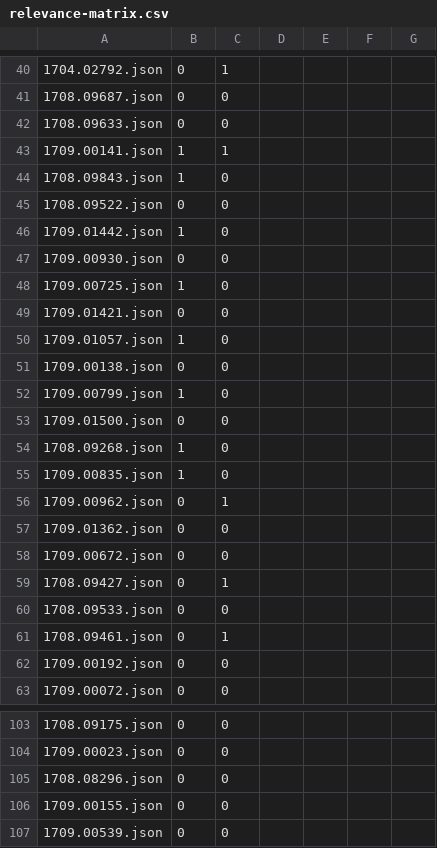
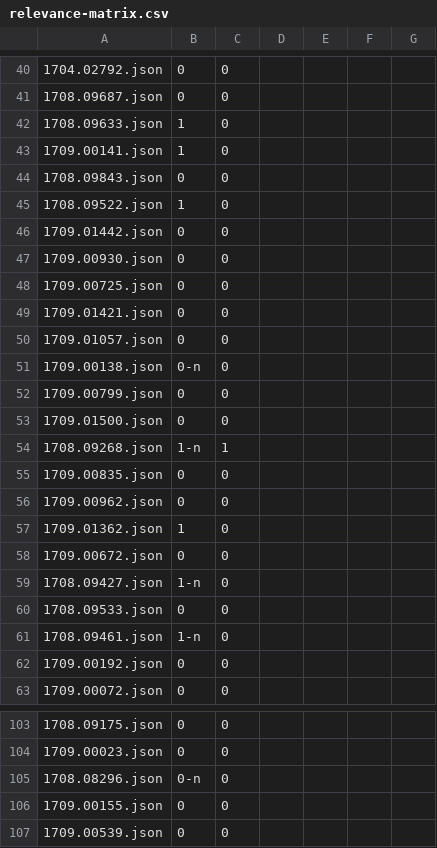
Before and after one commit to GutoL/RII-trabalho, a CSV file: Tarefa1/src/matrix/relevance-matrix.csv, drawn as a sheet; only a part is shown, gaps mark what is left out; the diff covers the shown part only.

```diff
--- a/Tarefa1/src/matrix/relevance-matrix.csv
+++ b/Tarefa1/src/matrix/relevance-matrix.csv
@@ -40 +40 @@
-1704.02792.json,0,1
+1704.02792.json,0,0,,,,
@@ -42,5 +42,5 @@
-1708.09633.json,0,0
-1709.00141.json,1,1
-1708.09843.json,1,0
-1708.09522.json,0,0
-1709.01442.json,1,0
+1708.09633.json,1,0,,,,
+1709.00141.json,1,0,,,,
+1708.09843.json,0,0,,,,
+1708.09522.json,1,0,,,,
+1709.01442.json,0,0,,,,
@@ -48 +48 @@
-1709.00725.json,1,0
+1709.00725.json,0,0,,,,
@@ -50,3 +50,3 @@
-1709.01057.json,1,0
-1709.00138.json,0,0
-1709.00799.json,1,0
+1709.01057.json,0,0,,,,
+1709.00138.json,0-n,0,,,,
+1709.00799.json,0,0,,,,
@@ -54,4 +54,4 @@
-1708.09268.json,1,0
-1709.00835.json,1,0
-1709.00962.json,0,1
-1709.01362.json,0,0
+1708.09268.json,1-n,1,,,,
+1709.00835.json,0,0,,,,
+1709.00962.json,0,0,,,,
+1709.01362.json,1,0,,,,
@@ -59 +59 @@
-1708.09427.json,0,1
+1708.09427.json,1-n,0,,,,
@@ -61 +61 @@
-1708.09461.json,0,1
+1708.09461.json,1-n,0,,,,
@@ -105 +105 @@
-1708.08296.json,0,0
+1708.08296.json,0-n,0,,,,
```
Also changed, not shown: 5 added rows, 1 removed row and 44 edited cells elsewhere in this file, 9 other files.
